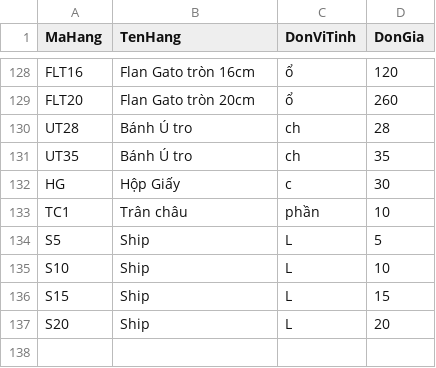
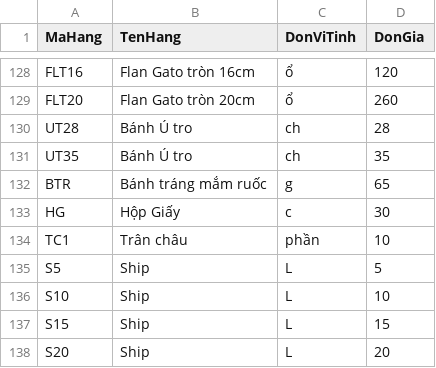
Before and after one commit to bepnhamenic/bepnhamenic.github.io, a CSV file: menu/menu.csv, drawn as a sheet; only a part is shown, gaps mark what is left out; the diff names each change by its address in the sheet, - before the commit and + after, or states it on an @@ line.

Commit message:
sua menu

```diff
--- a/menu/menu.csv
+++ b/menu/menu.csv
+row 132: BTR | Bánh tráng mắm ruốc | g | 65
```
